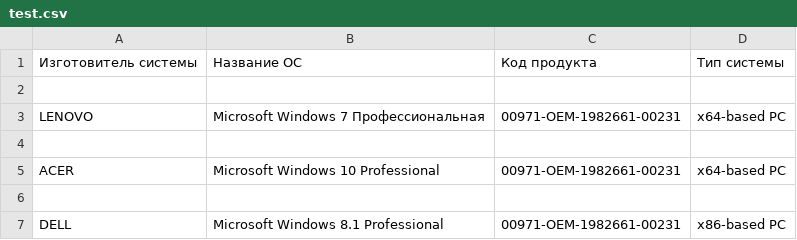
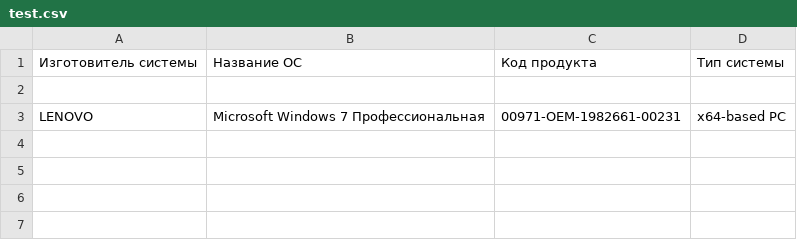
Before and after one commit to TheSleepyNomad/client-server-apps-on-python, a CSV file: Lesson_2_PankovIV/test.csv, drawn as a sheet; the diff names each change by its address in the sheet, - before the commit and + after, or states it on an @@ line.

```diff
--- a/Lesson_2_PankovIV/test.csv
+++ b/Lesson_2_PankovIV/test.csv
-row 4: (empty)
-row 5: ACER | Microsoft Windows 10 Professional | 00971-OEM-1982661-00231 | x64-based PC
-row 6: (empty)
-row 7: DELL | Microsoft Windows 8.1 Professional | 00971-OEM-1982661-00231 | x86-based PC
```
Also changed, not shown: 3 other files.
